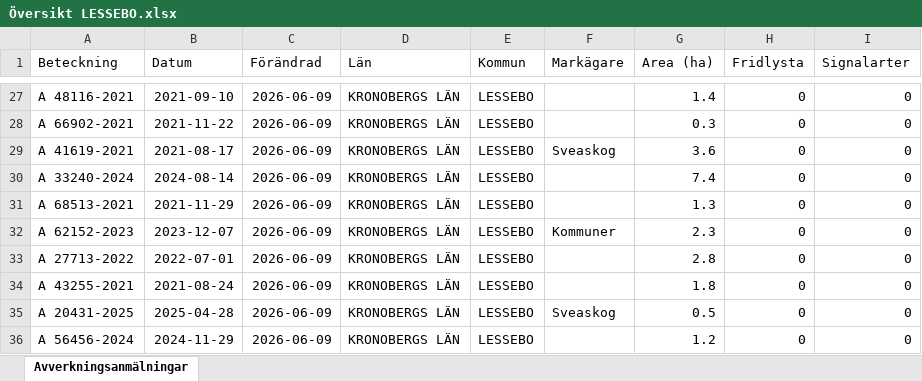
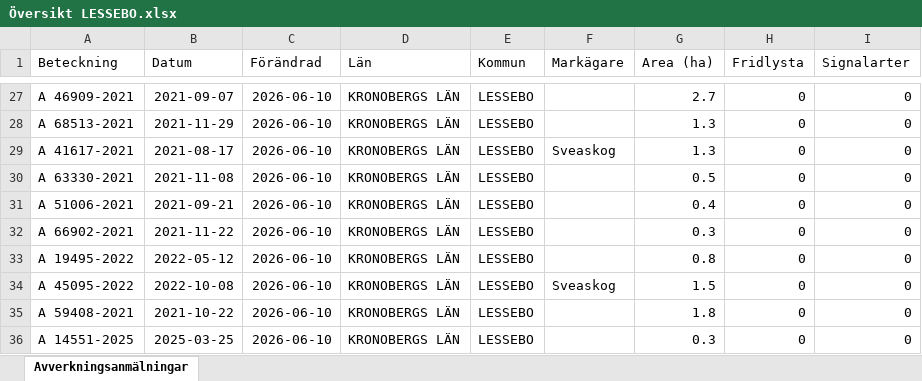
Before and after one commit to klasma/Logging_0761, an Excel workbook: Översikt LESSEBO.xlsx, sheet Avverkningsanmälningar, drawn as a sheet; only a part is shown, gaps mark what is left out; values as stored, in another font and other column widths than the file's, no borders; the diff covers the shown part only; the diff names each change by its address in the sheet, - before the commit and + after, or states it on an @@ line.

```diff
--- a/Översikt LESSEBO.xlsx (sheet Avverkningsanmälningar)
+++ b/Översikt LESSEBO.xlsx (sheet Avverkningsanmälningar)
-A27 (Beteckning): A 48116-2021
+A27 (Beteckning): A 46909-2021
-B27 (Datum): 2021-09-10
+B27 (Datum): 2021-09-07
-C27:C36 (Förändrad): 2026-06-09
+C27:C36 (Förändrad): 2026-06-10
-G27 (Area (ha)): 1.4
+G27 (Area (ha)): 2.7
-A28 (Beteckning): A 66902-2021
+A28 (Beteckning): A 68513-2021
-B28 (Datum): 2021-11-22
+B28 (Datum): 2021-11-29
-G28 (Area (ha)): 0.3
+G28 (Area (ha)): 1.3
-A29 (Beteckning): A 41619-2021
+A29 (Beteckning): A 41617-2021
-G29 (Area (ha)): 3.6
+G29 (Area (ha)): 1.3
-A30 (Beteckning): A 33240-2024
+A30 (Beteckning): A 63330-2021
-B30 (Datum): 2024-08-14
+B30 (Datum): 2021-11-08
-G30 (Area (ha)): 7.4
+G30 (Area (ha)): 0.5
-A31 (Beteckning): A 68513-2021
+A31 (Beteckning): A 51006-2021
-B31 (Datum): 2021-11-29
+B31 (Datum): 2021-09-21
-G31 (Area (ha)): 1.3
+G31 (Area (ha)): 0.4
-A32 (Beteckning): A 62152-2023
+A32 (Beteckning): A 66902-2021
-B32 (Datum): 2023-12-07
+B32 (Datum): 2021-11-22
-F32 (Markägare): Kommuner
+F32 (Markägare): (empty)
-G32 (Area (ha)): 2.3
+G32 (Area (ha)): 0.3
-A33 (Beteckning): A 27713-2022
+A33 (Beteckning): A 19495-2022
-B33 (Datum): 2022-07-01
+B33 (Datum): 2022-05-12
-G33 (Area (ha)): 2.8
+G33 (Area (ha)): 0.8
-A34 (Beteckning): A 43255-2021
+A34 (Beteckning): A 45095-2022
-B34 (Datum): 2021-08-24
+B34 (Datum): 2022-10-08
-F34 (Markägare): (empty)
+F34 (Markägare): Sveaskog
-G34 (Area (ha)): 1.8
+G34 (Area (ha)): 1.5
-A35 (Beteckning): A 20431-2025
+A35 (Beteckning): A 59408-2021
-B35 (Datum): 2025-04-28
+B35 (Datum): 2021-10-22
-F35 (Markägare): Sveaskog
+F35 (Markägare): (empty)
-G35 (Area (ha)): 0.5
+G35 (Area (ha)): 1.8
-A36 (Beteckning): A 56456-2024
+A36 (Beteckning): A 14551-2025
-B36 (Datum): 2024-11-29
+B36 (Datum): 2025-03-25
-G36 (Area (ha)): 1.2
+G36 (Area (ha)): 0.3
```
Also changed, not shown: 1042 edited cells elsewhere in this sheet, artfynd/A 12378-2022 artfynd.xlsx, artfynd/A 25359-2026 artfynd.xlsx, 44 other files.
